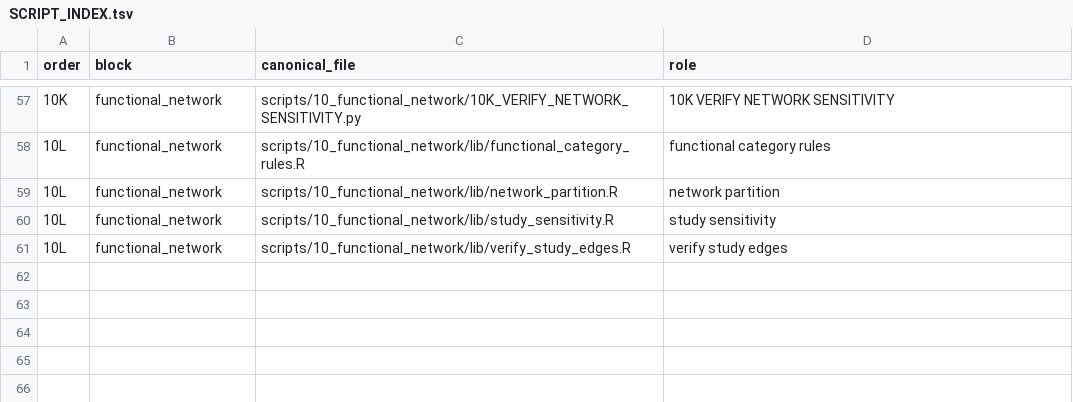
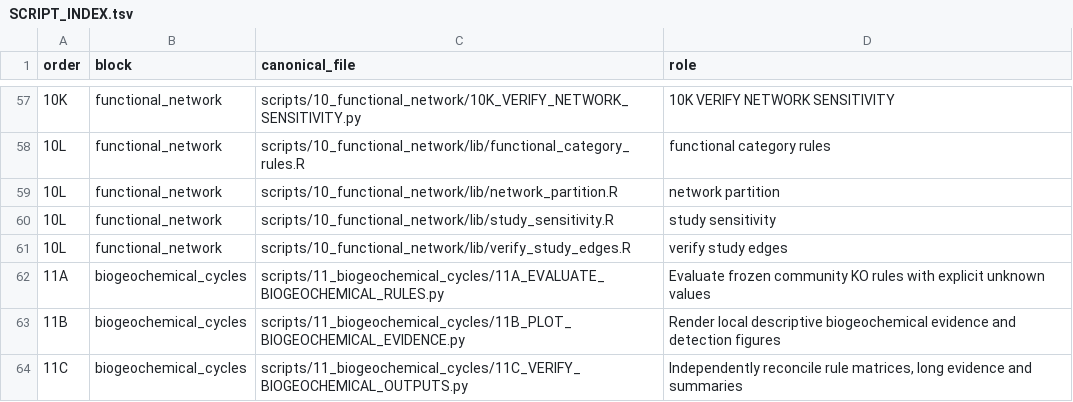
Before and after one commit to fjbalvino/mangrove-sediment-biogeography, a TSV file: docs/provenance/SCRIPT_INDEX.tsv, drawn as a sheet; only a part is shown, gaps mark what is left out.

Commit message:
Add reproducible biogeochemical-cycle evidence workflow (#1)

```diff
--- a/docs/provenance/SCRIPT_INDEX.tsv
+++ b/docs/provenance/SCRIPT_INDEX.tsv
@@ -61 +61,4 @@ order	block	canonical_file	role
 10L	functional_network	scripts/10_functional_network/lib/verify_study_edges.R	verify study edges
+11A	biogeochemical_cycles	scripts/11_biogeochemical_cycles/11A_EVALUATE_BIOGEOCHEMICAL_RULES.py	Evaluate frozen community KO rules with explicit unknown values
+11B	biogeochemical_cycles	scripts/11_biogeochemical_cycles/11B_PLOT_BIOGEOCHEMICAL_EVIDENCE.py	Render local descriptive biogeochemical evidence and detection figures
+11C	biogeochemical_cycles	scripts/11_biogeochemical_cycles/11C_VERIFY_BIOGEOCHEMICAL_OUTPUTS.py	Independently reconcile rule matrices, long evidence and summaries
```
Also changed, not shown: 19 other files.
